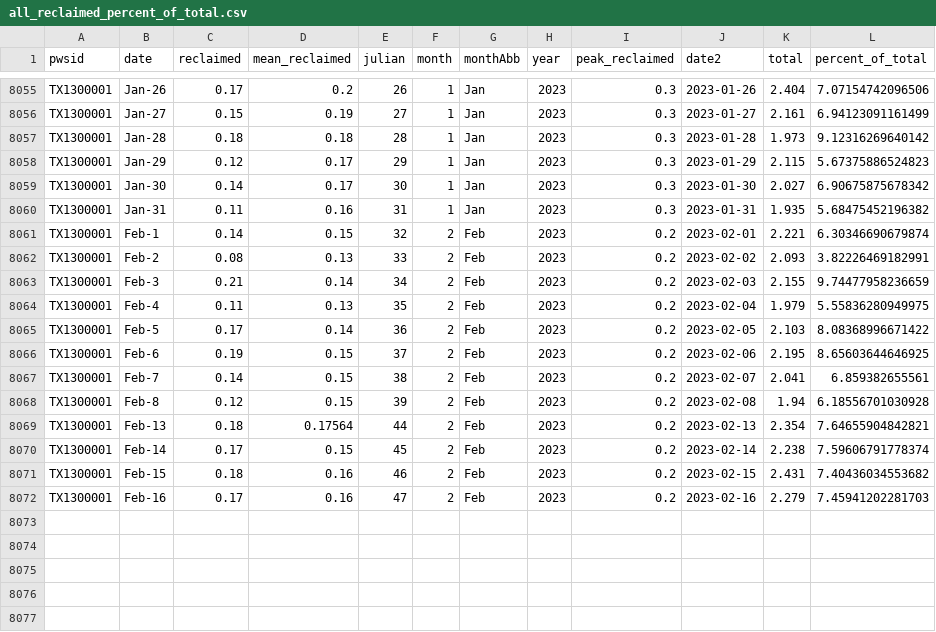
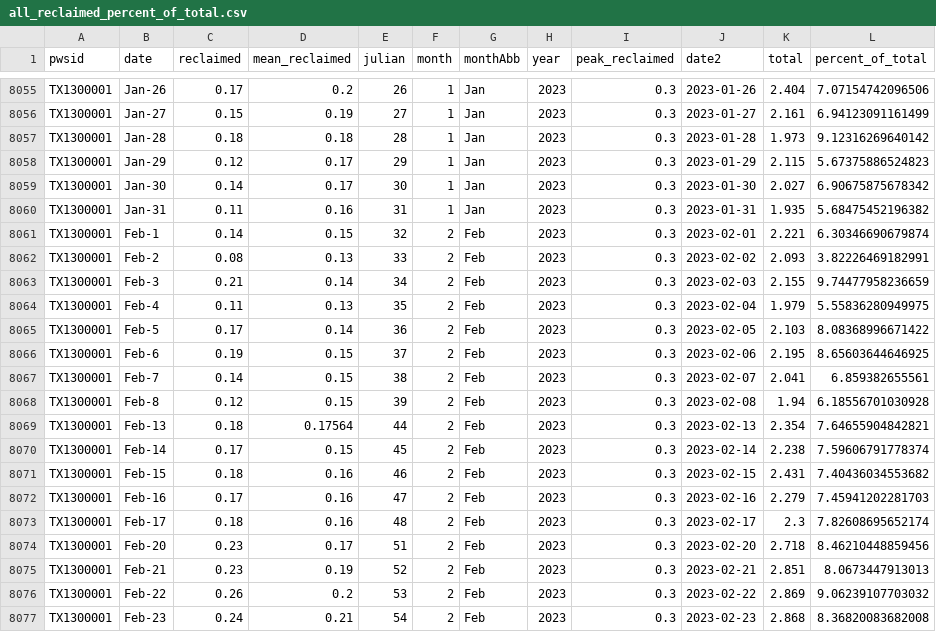
Before and after one commit to BoerneIoW/Boerne-Dashboard, a CSV file: boerne-water-supply/data/demand/all_reclaimed_percent_of_total.csv, drawn as a sheet; only a part is shown, gaps mark what is left out.

```diff
--- a/boerne-water-supply/data/demand/all_reclaimed_percent_of_total.csv
+++ b/boerne-water-supply/data/demand/all_reclaimed_percent_of_total.csv
@@ -8060,13 +8060,18 @@
 "TX1300001","Jan-31",0.11,0.16,31,1,"Jan",2023,0.3,2023-01-31,1.935,5.68475452196382
-"TX1300001","Feb-1",0.14,0.15,32,2,"Feb",2023,0.2,2023-02-01,2.221,6.30346690679874
-"TX1300001","Feb-2",0.08,0.13,33,2,"Feb",2023,0.2,2023-02-02,2.093,3.82226469182991
-"TX1300001","Feb-3",0.21,0.14,34,2,"Feb",2023,0.2,2023-02-03,2.155,9.74477958236659
-"TX1300001","Feb-4",0.11,0.13,35,2,"Feb",2023,0.2,2023-02-04,1.979,5.55836280949975
-"TX1300001","Feb-5",0.17,0.14,36,2,"Feb",2023,0.2,2023-02-05,2.103,8.08368996671422
-"TX1300001","Feb-6",0.19,0.15,37,2,"Feb",2023,0.2,2023-02-06,2.195,8.65603644646925
-"TX1300001","Feb-7",0.14,0.15,38,2,"Feb",2023,0.2,2023-02-07,2.041,6.859382655561
-"TX1300001","Feb-8",0.12,0.15,39,2,"Feb",2023,0.2,2023-02-08,1.94,6.18556701030928
-"TX1300001","Feb-13",0.18,0.17564,44,2,"Feb",2023,0.2,2023-02-13,2.354,7.64655904842821
-"TX1300001","Feb-14",0.17,0.15,45,2,"Feb",2023,0.2,2023-02-14,2.238,7.59606791778374
-"TX1300001","Feb-15",0.18,0.16,46,2,"Feb",2023,0.2,2023-02-15,2.431,7.40436034553682
-"TX1300001","Feb-16",0.17,0.16,47,2,"Feb",2023,0.2,2023-02-16,2.279,7.45941202281703
+"TX1300001","Feb-1",0.14,0.15,32,2,"Feb",2023,0.3,2023-02-01,2.221,6.30346690679874
+"TX1300001","Feb-2",0.08,0.13,33,2,"Feb",2023,0.3,2023-02-02,2.093,3.82226469182991
+"TX1300001","Feb-3",0.21,0.14,34,2,"Feb",2023,0.3,2023-02-03,2.155,9.74477958236659
+"TX1300001","Feb-4",0.11,0.13,35,2,"Feb",2023,0.3,2023-02-04,1.979,5.55836280949975
+"TX1300001","Feb-5",0.17,0.14,36,2,"Feb",2023,0.3,2023-02-05,2.103,8.08368996671422
+"TX1300001","Feb-6",0.19,0.15,37,2,"Feb",2023,0.3,2023-02-06,2.195,8.65603644646925
+"TX1300001","Feb-7",0.14,0.15,38,2,"Feb",2023,0.3,2023-02-07,2.041,6.859382655561
+"TX1300001","Feb-8",0.12,0.15,39,2,"Feb",2023,0.3,2023-02-08,1.94,6.18556701030928
+"TX1300001","Feb-13",0.18,0.17564,44,2,"Feb",2023,0.3,2023-02-13,2.354,7.64655904842821
+"TX1300001","Feb-14",0.17,0.15,45,2,"Feb",2023,0.3,2023-02-14,2.238,7.59606791778374
+"TX1300001","Feb-15",0.18,0.16,46,2,"Feb",2023,0.3,2023-02-15,2.431,7.40436034553682
+"TX1300001","Feb-16",0.17,0.16,47,2,"Feb",2023,0.3,2023-02-16,2.279,7.45941202281703
+"TX1300001","Feb-17",0.18,0.16,48,2,"Feb",2023,0.3,2023-02-17,2.3,7.82608695652174
+"TX1300001","Feb-20",0.23,0.17,51,2,"Feb",2023,0.3,2023-02-20,2.718,8.46210448859456
+"TX1300001","Feb-21",0.23,0.19,52,2,"Feb",2023,0.3,2023-02-21,2.851,8.0673447913013
+"TX1300001","Feb-22",0.26,0.2,53,2,"Feb",2023,0.3,2023-02-22,2.869,9.06239107703032
+"TX1300001","Feb-23",0.24,0.21,54,2,"Feb",2023,0.3,2023-02-23,2.868,8.36820083682008
```
Also changed, not shown: boerne-water-supply/data/demand/all_demand_by_source.csv, boerne-water-supply/data/demand/all_demand_cum.csv, 6 other files.
